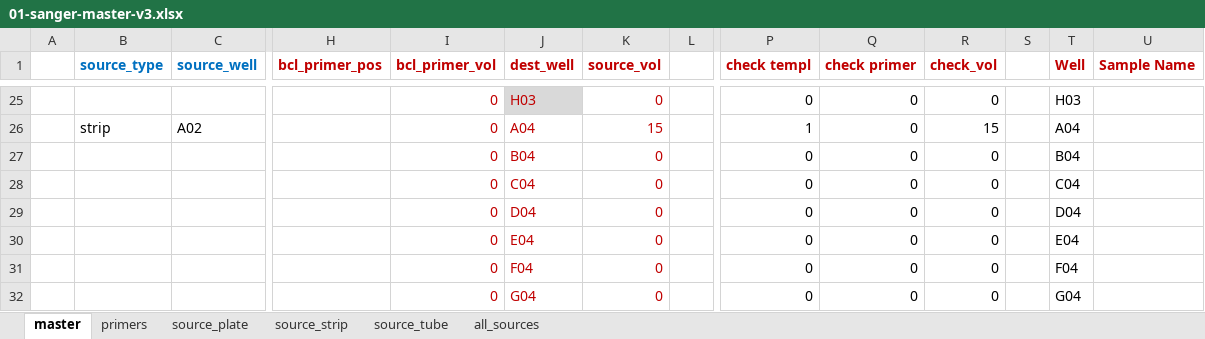
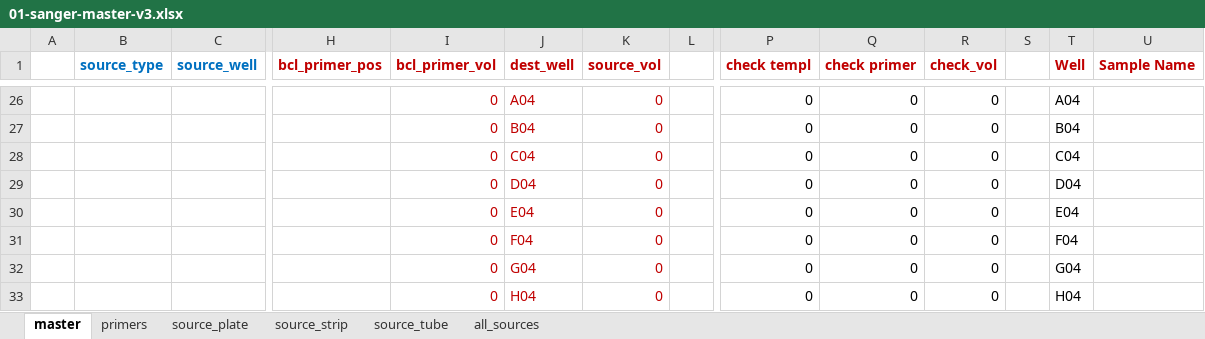
Before and after one commit to angelovangel/opentrons, an Excel workbook: templates/01-sanger-master-v3.xlsx, sheet master, drawn as a sheet; only a part is shown, gaps mark what is left out; the shorter side is filled out with more unchanged rows; values as stored, in another font and other column widths than the file's, no borders; conditional formats not drawn; removed rows and columns are numbered as before the commit, all else as after; rows hold the shown columns only; the diff covers the shown part only; the diff names each change by its address in the sheet, - before the commit and + after, or states it on an @@ line.

```diff
--- a/templates/01-sanger-master-v3.xlsx (sheet master)
+++ b/templates/01-sanger-master-v3.xlsx (sheet master)
-J26 (dest_well): H03
+J26 (dest_well): A04
-J26 fill: #D9D9D9
+J26 fill: none
-T26 (Well): H03
+T26 (Well): A04
-row 26:  | strip | A02 |  | 0 | A04 | 15 |  | 1 | 0 | 15 |  | A04
```
Also changed, not shown: 12 added rows, 11 removed rows, 25 edited cells and cell formats elsewhere in this sheet, sheet all_sources, sheet source_strip, sheet source_tube, sheet source_plate, formulas that keep their value, 2 other files.
